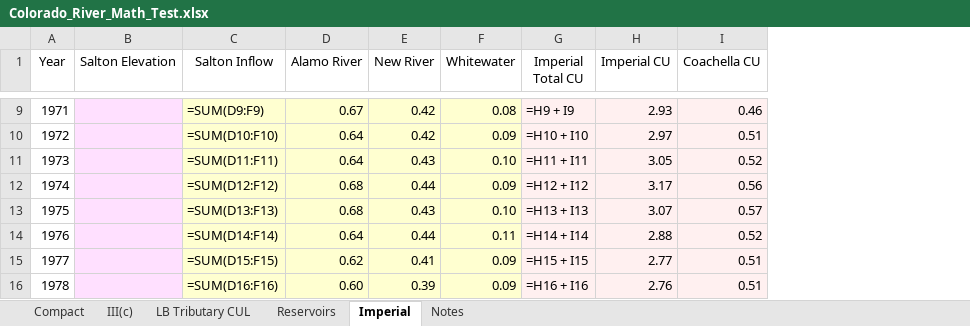
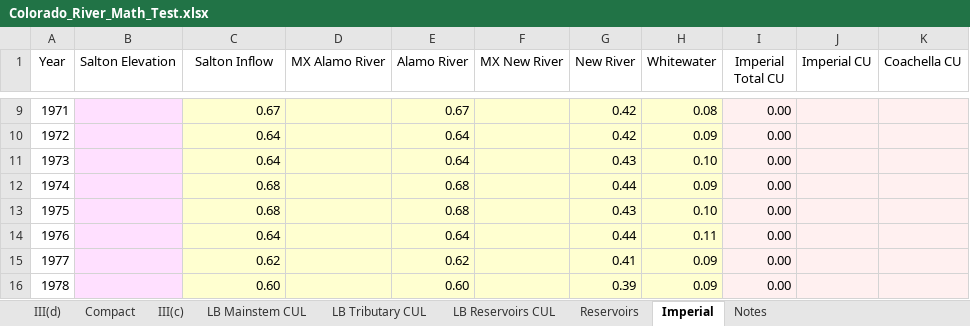
Before and after one commit to EdMillard/riverwar, an Excel workbook: excel/Colorado_River_Math_Test.xlsx, sheet Imperial, drawn as a sheet; only a part is shown, gaps mark what is left out; values as stored, in another font and other column widths than the file's, no borders; formulas without a stored value are shown as written; addresses are those after the commit; the diff covers the shown part only; the diff names each change by its address in the sheet, - before the commit and + after, or states it on an @@ line.

Commit message:
III(d) strawman sheet done

```diff
--- a/excel/Colorado_River_Math_Test.xlsx (sheet Imperial)
+++ b/excel/Colorado_River_Math_Test.xlsx (sheet Imperial)
+sheet tab: III(d)
+sheet tab: LB Mainstem CUL
+sheet tab: LB Reservoirs CUL
+column D (MX Alamo River), empty
+column F (MX New River), empty
-C9 (Salton Inflow): =SUM(D9:F9)
+C9 (Salton Inflow): 0.67
-I9 (Imperial Total CU): =H9 + I9
+I9 (Imperial Total CU): 0.00
-J9 (Imperial CU): 2.93
+J9 (Imperial CU): (empty)
-K9 (Coachella CU): 0.46
+K9 (Coachella CU): (empty)
-C10 (Salton Inflow): =SUM(D10:F10)
+C10 (Salton Inflow): 0.64
-I10 (Imperial Total CU): =H10 + I10
+I10 (Imperial Total CU): 0.00
-J10 (Imperial CU): 2.97
+J10 (Imperial CU): (empty)
-K10 (Coachella CU): 0.51
+K10 (Coachella CU): (empty)
-C11 (Salton Inflow): =SUM(D11:F11)
+C11 (Salton Inflow): 0.64
-I11 (Imperial Total CU): =H11 + I11
+I11 (Imperial Total CU): 0.00
-J11 (Imperial CU): 3.05
+J11 (Imperial CU): (empty)
-K11 (Coachella CU): 0.52
+K11 (Coachella CU): (empty)
-C12 (Salton Inflow): =SUM(D12:F12)
+C12 (Salton Inflow): 0.68
-I12 (Imperial Total CU): =H12 + I12
+I12 (Imperial Total CU): 0.00
-J12 (Imperial CU): 3.17
+J12 (Imperial CU): (empty)
-K12 (Coachella CU): 0.56
+K12 (Coachella CU): (empty)
-C13 (Salton Inflow): =SUM(D13:F13)
+C13 (Salton Inflow): 0.68
-I13 (Imperial Total CU): =H13 + I13
+I13 (Imperial Total CU): 0.00
-J13 (Imperial CU): 3.07
+J13 (Imperial CU): (empty)
-K13 (Coachella CU): 0.57
+K13 (Coachella CU): (empty)
-C14 (Salton Inflow): =SUM(D14:F14)
+C14 (Salton Inflow): 0.64
-I14 (Imperial Total CU): =H14 + I14
+I14 (Imperial Total CU): 0.00
-J14 (Imperial CU): 2.88
+J14 (Imperial CU): (empty)
-K14 (Coachella CU): 0.52
+K14 (Coachella CU): (empty)
-C15 (Salton Inflow): =SUM(D15:F15)
+C15 (Salton Inflow): 0.62
-I15 (Imperial Total CU): =H15 + I15
+I15 (Imperial Total CU): 0.00
-J15 (Imperial CU): 2.77
+J15 (Imperial CU): (empty)
-K15:K16 (Coachella CU): 0.51
+K15:K16 (Coachella CU): (empty)
-C16 (Salton Inflow): =SUM(D16:F16)
+C16 (Salton Inflow): 0.60
-I16 (Imperial Total CU): =H16 + I16
+I16 (Imperial Total CU): 0.00
-J16 (Imperial CU): 2.76
+J16 (Imperial CU): (empty)
```
Also changed, not shown: 250 edited cells elsewhere in this sheet, sheet LB Tributary CUL, sheet Compact, sheet III(c), sheet Notes, sheet Reservoirs, 12 other files.
